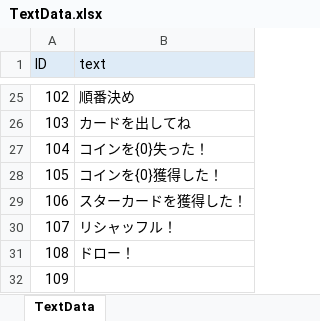
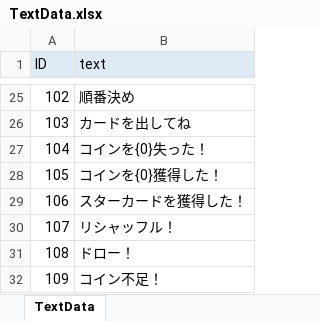
Before and after one commit to zundamoon/Droad, an Excel workbook: Assets/Resources/MasterData/TextData.xlsx, sheet TextData, drawn as a sheet; only a part is shown, gaps mark what is left out; values as stored, in another font and other column widths than the file's, no borders; the diff names each change by its address in the sheet, - before the commit and + after, or states it on an @@ line.

```diff
--- a/Assets/Resources/MasterData/TextData.xlsx (sheet TextData)
+++ b/Assets/Resources/MasterData/TextData.xlsx (sheet TextData)
-B32 (text): (empty)
+B32 (text): コイン不足！
```
Also changed, not shown: Assets/Resources/MasterData/CardData.xlsx, Assets/Resources/MasterData/EventData.xlsx, 9 other files.
